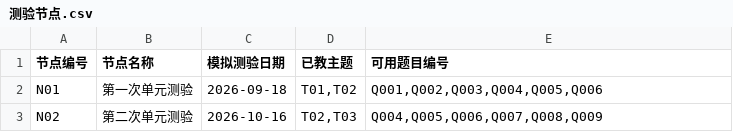
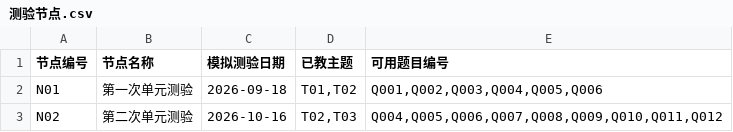
Before and after one commit to Qixi18/NoteBuddy-SmartLearningCompanion, a CSV file: demo-data/csv/测验节点.csv, drawn as a sheet.

```diff
--- a/demo-data/csv/测验节点.csv
+++ b/demo-data/csv/测验节点.csv
@@ -2,2 +2,2 @@
 N01,第一次单元测验,2026-09-18,"T01,T02","Q001,Q002,Q003,Q004,Q005,Q006"
-N02,第二次单元测验,2026-10-16,"T02,T03","Q004,Q005,Q006,Q007,Q008,Q009"
+N02,第二次单元测验,2026-10-16,"T02,T03","Q004,Q005,Q006,Q007,Q008,Q009,Q010,Q011,Q012"
```
Also changed, not shown: demo-data/csv/题目与材料.csv, 56 other files.
